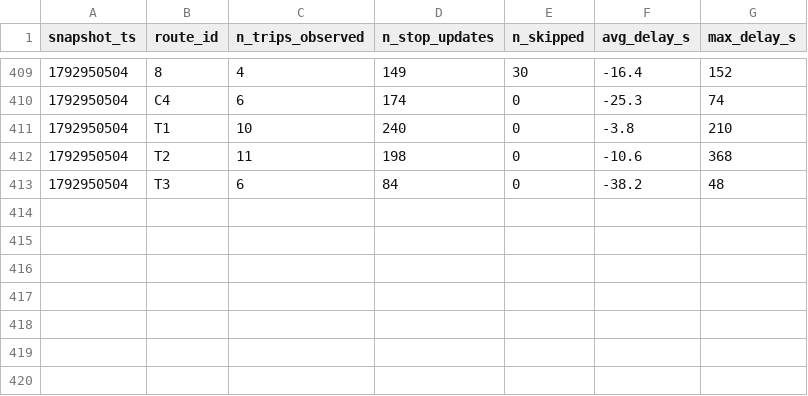
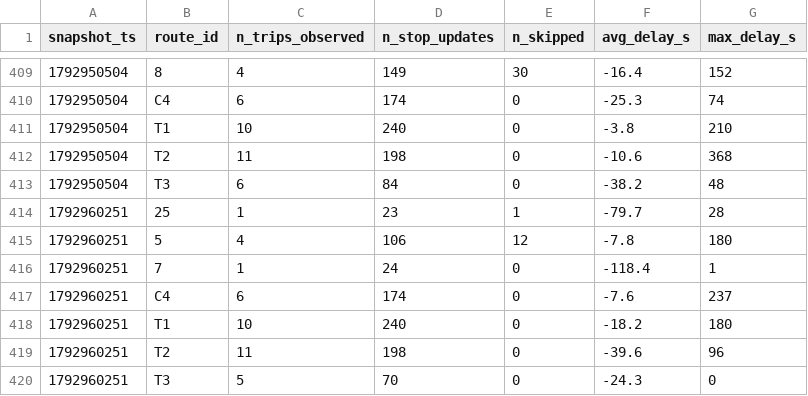
Before and after one commit to MoquereauClement/smart-mobility-lemans, a CSV file: data/history/route_delays_2026-10.csv, drawn as a sheet; only a part is shown, gaps mark what is left out; the diff names each change by its address in the sheet, - before the commit and + after, or states it on an @@ line.

```diff
--- a/data/history/route_delays_2026-10.csv
+++ b/data/history/route_delays_2026-10.csv
+row 414: 1792960251 | 25 | 1 | 23 | 1 | -79.7 | 28
+row 415: 1792960251 | 5 | 4 | 106 | 12 | -7.8 | 180
+row 416: 1792960251 | 7 | 1 | 24 | 0 | -118.4 | 1
+row 417: 1792960251 | C4 | 6 | 174 | 0 | -7.6 | 237
+row 418: 1792960251 | T1 | 10 | 240 | 0 | -18.2 | 180
+row 419: 1792960251 | T2 | 11 | 198 | 0 | -39.6 | 96
+row 420: 1792960251 | T3 | 5 | 70 | 0 | -24.3 | 0
```
Also changed, not shown: 1 other file.
